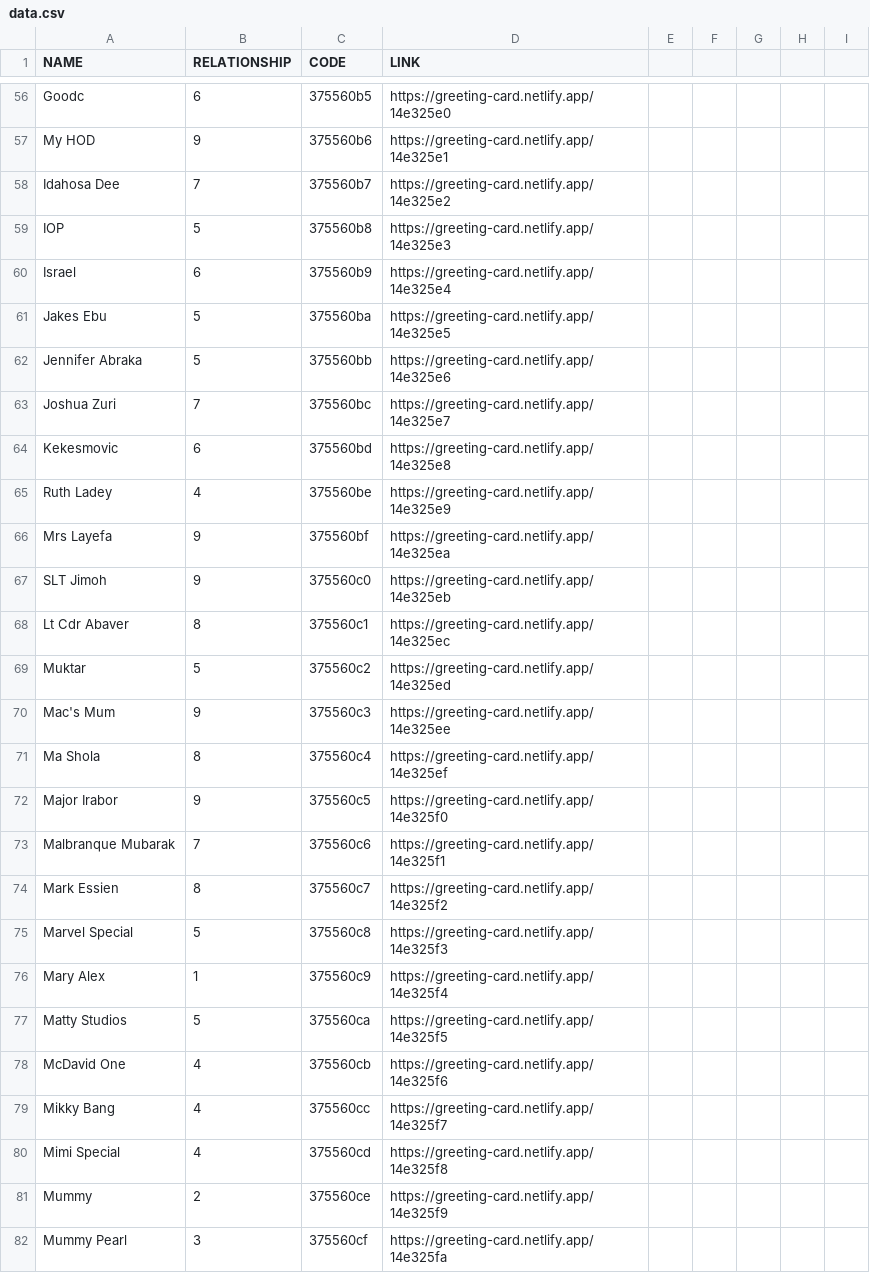
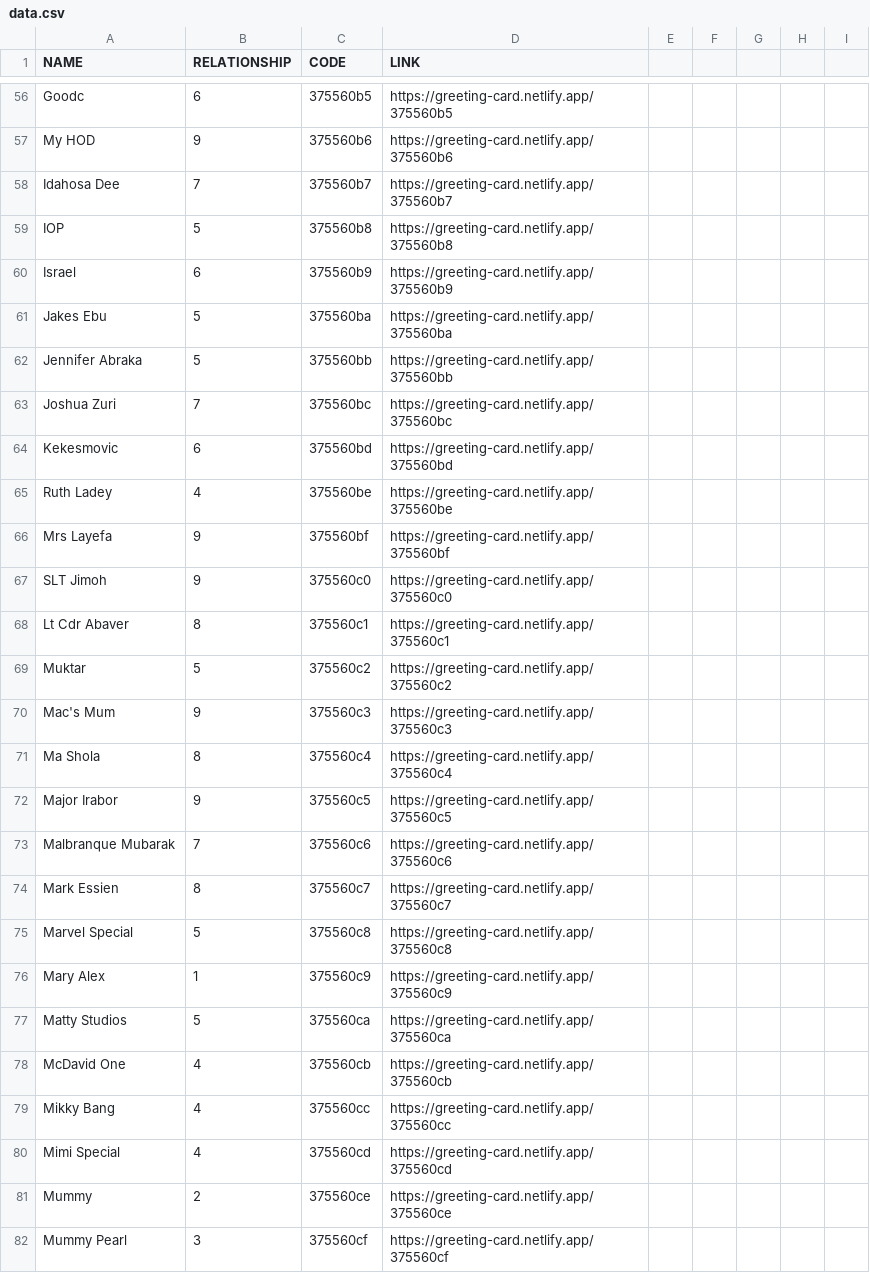
Before and after one commit to ruxy1212/xmas-card, a CSV file: data.csv, drawn as a sheet; only a part is shown, gaps mark what is left out; the diff covers the shown part only; the diff names each change by its address in the sheet, - before the commit and + after, or states it on an @@ line.

```diff
--- a/data.csv
+++ b/data.csv
-D56 (LINK): https://greeting-card.netlify.app/14e325e0
+D56 (LINK): https://greeting-card.netlify.app/375560b5
-D57 (LINK): https://greeting-card.netlify.app/14e325e1
+D57 (LINK): https://greeting-card.netlify.app/375560b6
-D58 (LINK): https://greeting-card.netlify.app/14e325e2
+D58 (LINK): https://greeting-card.netlify.app/375560b7
-D59 (LINK): https://greeting-card.netlify.app/14e325e3
+D59 (LINK): https://greeting-card.netlify.app/375560b8
-D60 (LINK): https://greeting-card.netlify.app/14e325e4
+D60 (LINK): https://greeting-card.netlify.app/375560b9
-D61 (LINK): https://greeting-card.netlify.app/14e325e5
+D61 (LINK): https://greeting-card.netlify.app/375560ba
-D62 (LINK): https://greeting-card.netlify.app/14e325e6
+D62 (LINK): https://greeting-card.netlify.app/375560bb
-D63 (LINK): https://greeting-card.netlify.app/14e325e7
+D63 (LINK): https://greeting-card.netlify.app/375560bc
-D64 (LINK): https://greeting-card.netlify.app/14e325e8
+D64 (LINK): https://greeting-card.netlify.app/375560bd
-D65 (LINK): https://greeting-card.netlify.app/14e325e9
+D65 (LINK): https://greeting-card.netlify.app/375560be
-D66 (LINK): https://greeting-card.netlify.app/14e325ea
+D66 (LINK): https://greeting-card.netlify.app/375560bf
-D67 (LINK): https://greeting-card.netlify.app/14e325eb
+D67 (LINK): https://greeting-card.netlify.app/375560c0
-D68 (LINK): https://greeting-card.netlify.app/14e325ec
+D68 (LINK): https://greeting-card.netlify.app/375560c1
-D69 (LINK): https://greeting-card.netlify.app/14e325ed
+D69 (LINK): https://greeting-card.netlify.app/375560c2
-D70 (LINK): https://greeting-card.netlify.app/14e325ee
+D70 (LINK): https://greeting-card.netlify.app/375560c3
-D71 (LINK): https://greeting-card.netlify.app/14e325ef
+D71 (LINK): https://greeting-card.netlify.app/375560c4
-D72 (LINK): https://greeting-card.netlify.app/14e325f0
+D72 (LINK): https://greeting-card.netlify.app/375560c5
-D73 (LINK): https://greeting-card.netlify.app/14e325f1
+D73 (LINK): https://greeting-card.netlify.app/375560c6
-D74 (LINK): https://greeting-card.netlify.app/14e325f2
+D74 (LINK): https://greeting-card.netlify.app/375560c7
-D75 (LINK): https://greeting-card.netlify.app/14e325f3
+D75 (LINK): https://greeting-card.netlify.app/375560c8
-D76 (LINK): https://greeting-card.netlify.app/14e325f4
+D76 (LINK): https://greeting-card.netlify.app/375560c9
-D77 (LINK): https://greeting-card.netlify.app/14e325f5
+D77 (LINK): https://greeting-card.netlify.app/375560ca
-D78 (LINK): https://greeting-card.netlify.app/14e325f6
+D78 (LINK): https://greeting-card.netlify.app/375560cb
-D79 (LINK): https://greeting-card.netlify.app/14e325f7
+D79 (LINK): https://greeting-card.netlify.app/375560cc
-D80 (LINK): https://greeting-card.netlify.app/14e325f8
+D80 (LINK): https://greeting-card.netlify.app/375560cd
-D81 (LINK): https://greeting-card.netlify.app/14e325f9
+D81 (LINK): https://greeting-card.netlify.app/375560ce
-D82 (LINK): https://greeting-card.netlify.app/14e325fa
+D82 (LINK): https://greeting-card.netlify.app/375560cf
```
Also changed, not shown: 100 edited cells elsewhere in this file, 5 other files.
